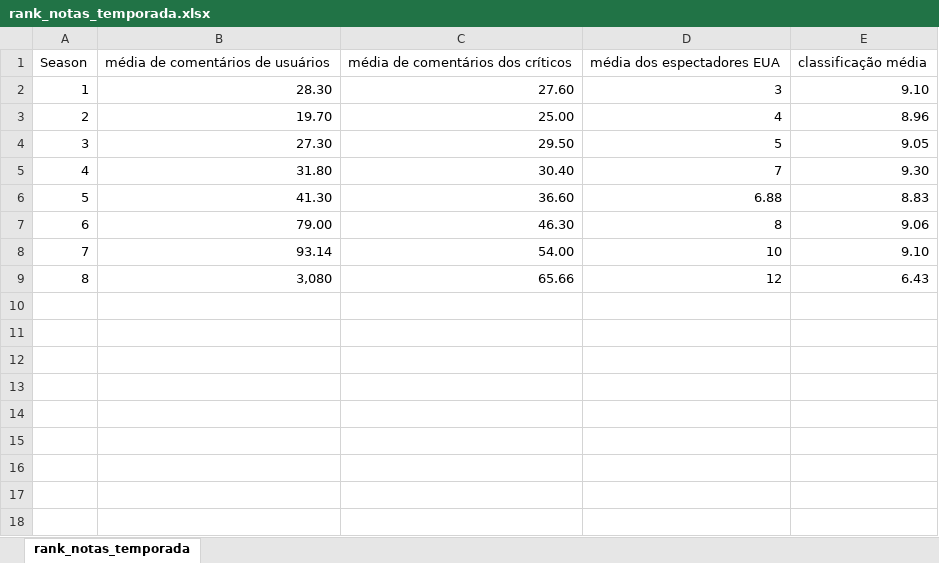
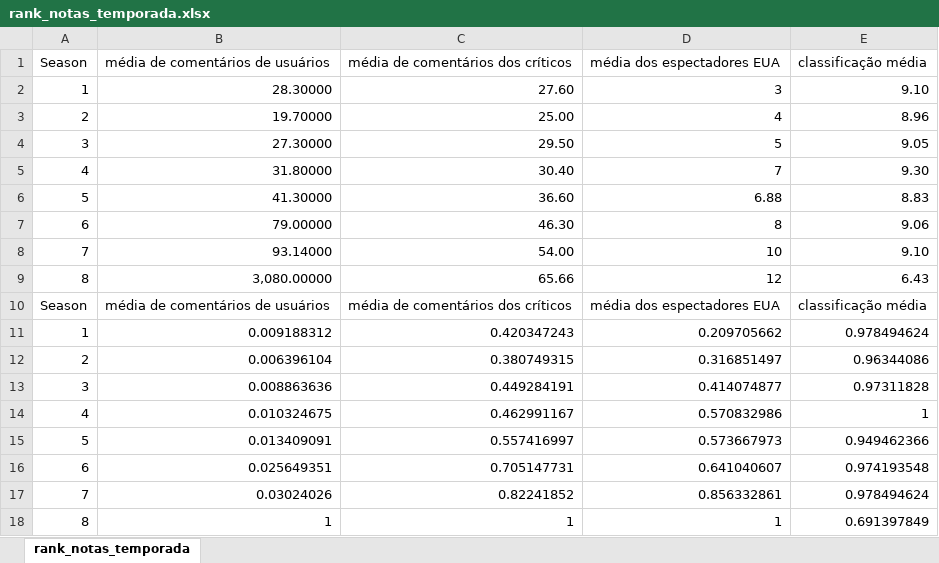
Before and after one commit to RMacris/GoT_Data_Processing_Resilia, an Excel workbook: arquivo excel/rank_notas_temporada.xlsx, sheet rank_notas_temporada, drawn as a sheet; values as stored, in another font and other column widths than the file's, no borders; charts and pictures not drawn; the diff names each change by its address in the sheet, - before the commit and + after, or states it on an @@ line.

```diff
--- a/arquivo excel/rank_notas_temporada.xlsx (sheet rank_notas_temporada)
+++ b/arquivo excel/rank_notas_temporada.xlsx (sheet rank_notas_temporada)
-B2 (média de comentários de usuários): 28.30
+B2 (média de comentários de usuários): 28.30000
-B3 (média de comentários de usuários): 19.70
+B3 (média de comentários de usuários): 19.70000
-B4 (média de comentários de usuários): 27.30
+B4 (média de comentários de usuários): 27.30000
-B5 (média de comentários de usuários): 31.80
+B5 (média de comentários de usuários): 31.80000
-B6 (média de comentários de usuários): 41.30
+B6 (média de comentários de usuários): 41.30000
-B7 (média de comentários de usuários): 79.00
+B7 (média de comentários de usuários): 79.00000
-B8 (média de comentários de usuários): 93.14
+B8 (média de comentários de usuários): 93.14000
-B9 (média de comentários de usuários): 3,080
+B9 (média de comentários de usuários): 3,080.00000
+row 10: Season | média de comentários de usuários | média de comentários dos críticos | média dos espectadores EUA | classificação média
+row 11: 1 | 0.009188312 | 0.420347243 | 0.209705662 | 0.978494624
+row 12: 2 | 0.006396104 | 0.380749315 | 0.316851497 | 0.96344086
+row 13: 3 | 0.008863636 | 0.449284191 | 0.414074877 | 0.97311828
+row 14: 4 | 0.010324675 | 0.462991167 | 0.570832986 | 1
+row 15: 5 | 0.013409091 | 0.557416997 | 0.573667973 | 0.949462366
+row 16: 6 | 0.025649351 | 0.705147731 | 0.641040607 | 0.974193548
+row 17: 7 | 0.03024026 | 0.82241852 | 0.856332861 | 0.978494624
+row 18: 8 | 1 | 1 | 1 | 0.691397849
```
Also changed, not shown: charts or pictures, arquivo excel/1- Episódio com votação acima de 9.5.xlsx, arquivo excel/media de notas.xlsx, 17 other files.
